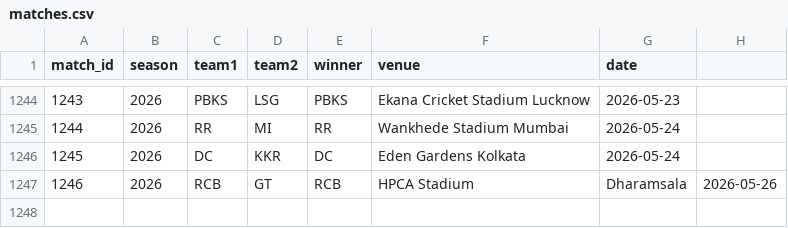
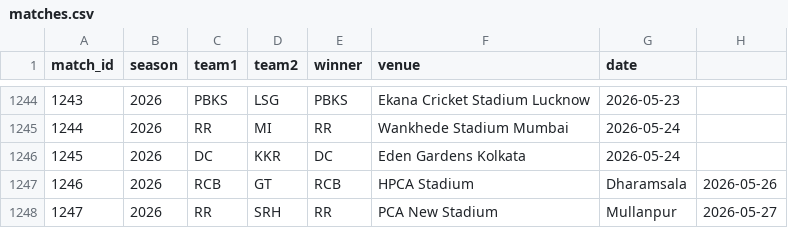
Before and after one commit to inkspilledmedia/ipl-system, a CSV file: data/matches.csv, drawn as a sheet; only a part is shown, gaps mark what is left out; the diff names each change by its address in the sheet, - before the commit and + after, or states it on an @@ line.

Commit message:
Added match: RR vs SRH - RR won at PCA New Stadium, Mullanpur

```diff
--- a/data/matches.csv
+++ b/data/matches.csv
+row 1248: 1247 | 2026 | RR | SRH | RR | PCA New Stadium | Mullanpur | 2026-05-27
```
